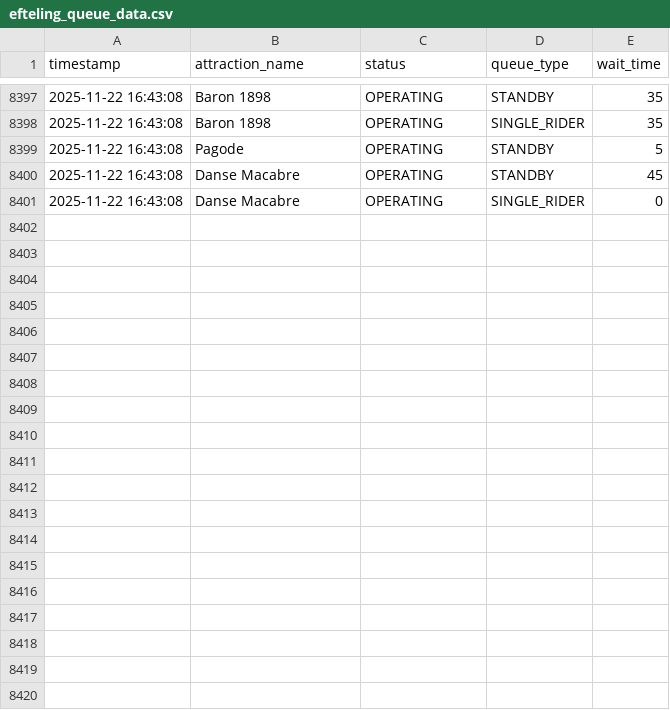
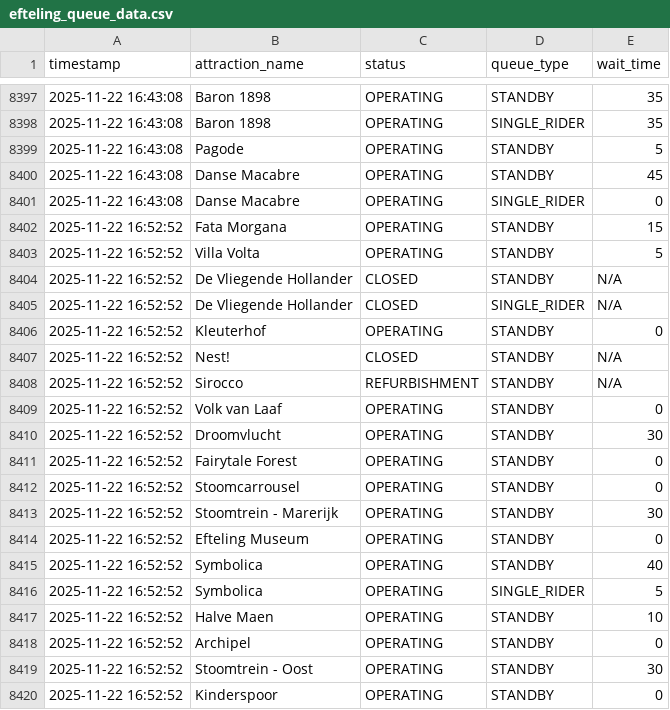
Before and after one commit to Brittvanhaaster/ODCM-Team2, a CSV file: data/efteling_queue_data.csv, drawn as a sheet; only a part is shown, gaps mark what is left out; the diff covers the shown part only; the diff names each change by its address in the sheet, - before the commit and + after, or states it on an @@ line.

```diff
--- a/data/efteling_queue_data.csv
+++ b/data/efteling_queue_data.csv
+row 8402: 2025-11-22 16:52:52 | Fata Morgana | OPERATING | STANDBY | 15
+row 8403: 2025-11-22 16:52:52 | Villa Volta | OPERATING | STANDBY | 5
+row 8404: 2025-11-22 16:52:52 | De Vliegende Hollander | CLOSED | STANDBY | N/A
+row 8405: 2025-11-22 16:52:52 | De Vliegende Hollander | CLOSED | SINGLE_RIDER | N/A
+row 8406: 2025-11-22 16:52:52 | Kleuterhof | OPERATING | STANDBY | 0
+row 8407: 2025-11-22 16:52:52 | Nest! | CLOSED | STANDBY | N/A
+row 8408: 2025-11-22 16:52:52 | Sirocco | REFURBISHMENT | STANDBY | N/A
+row 8409: 2025-11-22 16:52:52 | Volk van Laaf | OPERATING | STANDBY | 0
+row 8410: 2025-11-22 16:52:52 | Droomvlucht | OPERATING | STANDBY | 30
+row 8411: 2025-11-22 16:52:52 | Fairytale Forest | OPERATING | STANDBY | 0
+row 8412: 2025-11-22 16:52:52 | Stoomcarrousel | OPERATING | STANDBY | 0
+row 8413: 2025-11-22 16:52:52 | Stoomtrein - Marerijk | OPERATING | STANDBY | 30
+row 8414: 2025-11-22 16:52:52 | Efteling Museum | OPERATING | STANDBY | 0
+row 8415: 2025-11-22 16:52:52 | Symbolica | OPERATING | STANDBY | 40
+row 8416: 2025-11-22 16:52:52 | Symbolica | OPERATING | SINGLE_RIDER | 5
+row 8417: 2025-11-22 16:52:52 | Halve Maen | OPERATING | STANDBY | 10
+row 8418: 2025-11-22 16:52:52 | Archipel | OPERATING | STANDBY | 0
+row 8419: 2025-11-22 16:52:52 | Stoomtrein - Oost | OPERATING | STANDBY | 30
+row 8420: 2025-11-22 16:52:52 | Kinderspoor | OPERATING | STANDBY | 0
```
Also changed, not shown: 21 added rows elsewhere in this file.
